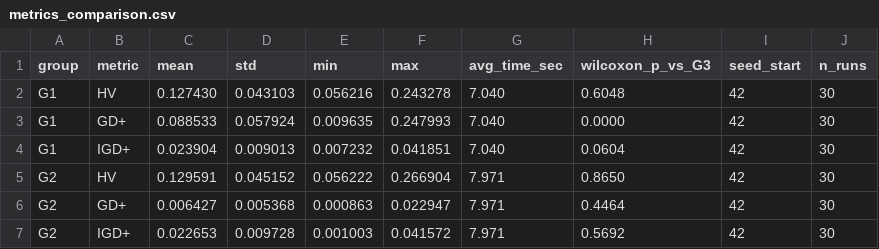
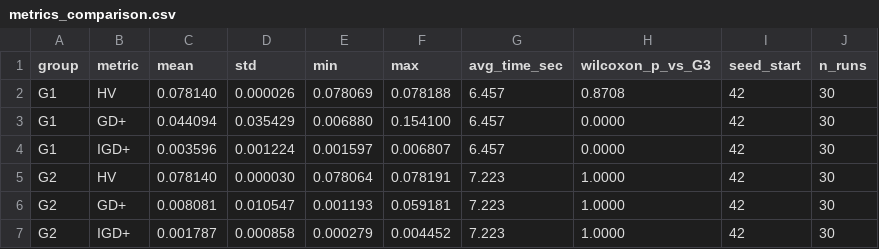
Before and after one commit to LEE-cw-51/diet_recommandaiton, a CSV file: experiment/results/step1/metrics_comparison.csv, drawn as a sheet; only a part is shown; the diff covers the shown part only.

```diff
--- a/experiment/results/step1/metrics_comparison.csv
+++ b/experiment/results/step1/metrics_comparison.csv
@@ -1,7 +1,7 @@
 group,metric,mean,std,min,max,avg_time_sec,wilcoxon_p_vs_G3,seed_start,n_runs
-G1,HV,0.127430,0.043103,0.056216,0.243278,7.040,0.6048,42,30
-G1,GD+,0.088533,0.057924,0.009635,0.247993,7.040,0.0000,42,30
-G1,IGD+,0.023904,0.009013,0.007232,0.041851,7.040,0.0604,42,30
-G2,HV,0.129591,0.045152,0.056222,0.266904,7.971,0.8650,42,30
-G2,GD+,0.006427,0.005368,0.000863,0.022947,7.971,0.4464,42,30
-G2,IGD+,0.022653,0.009728,0.001003,0.041572,7.971,0.5692,42,30
+G1,HV,0.078140,0.000026,0.078069,0.078188,6.457,0.8708,42,30
+G1,GD+,0.044094,0.035429,0.006880,0.154100,6.457,0.0000,42,30
+G1,IGD+,0.003596,0.001224,0.001597,0.006807,6.457,0.0000,42,30
+G2,HV,0.078140,0.000030,0.078064,0.078191,7.223,1.0000,42,30
+G2,GD+,0.008081,0.010547,0.001193,0.059181,7.223,1.0000,42,30
+G2,IGD+,0.001787,0.000858,0.000279,0.004452,7.223,1.0000,42,30
```
Also changed, not shown: 15 edited cells elsewhere in this file, experiment/results/step1/daily_f4_trend.csv, 9 other files.
